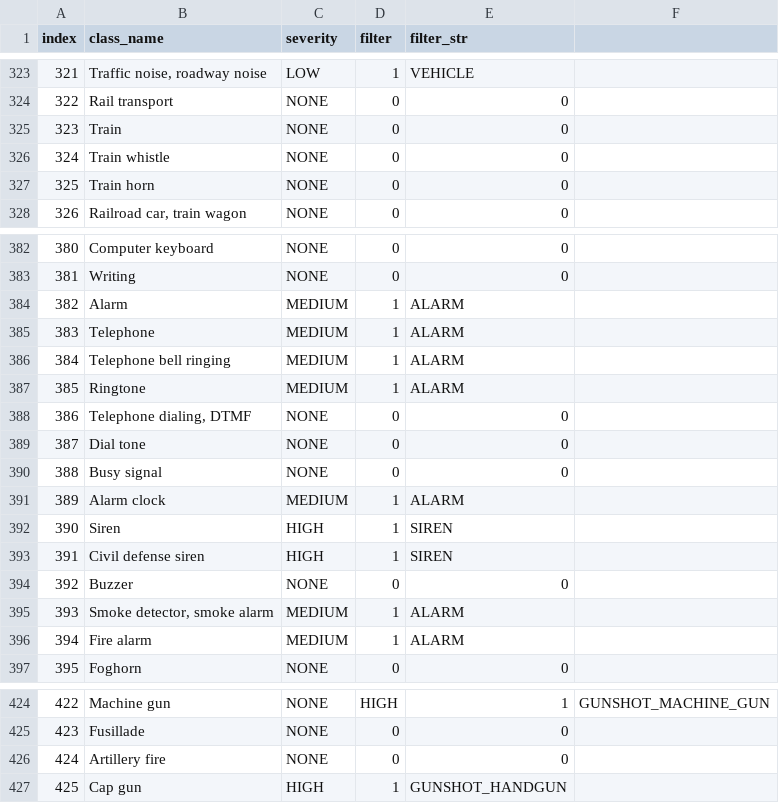
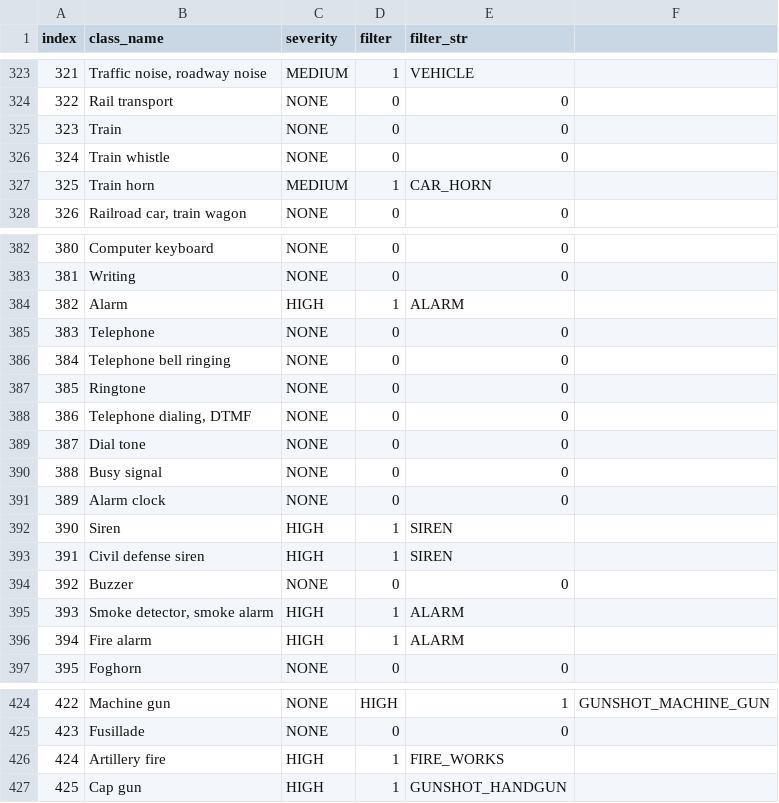
Before and after one commit to FitHanu/sound-recognition-ai, a CSV file: app/src/main/assets/models/yamnet/classes_default_config_filter.csv, drawn as a sheet; only a part is shown, gaps mark what is left out; the diff covers the shown part only.

```diff
--- a/app/src/main/assets/models/yamnet/classes_default_config_filter.csv
+++ b/app/src/main/assets/models/yamnet/classes_default_config_filter.csv
@@ -323,2 +323,2 @@ index,class_name,severity,filter,filter_str
-321,"Traffic noise, roadway noise",LOW,1,VEHICLE
+321,"Traffic noise, roadway noise",MEDIUM,1,VEHICLE
 322,Rail transport,NONE,0,0
@@ -326,3 +326,3 @@ index,class_name,severity,filter,filter_str
 324,Train whistle,NONE,0,0
-325,Train horn,NONE,0,0
+325,Train horn,MEDIUM,1,CAR_HORN
 326,"Railroad car, train wagon",NONE,0,0
@@ -383,6 +383,6 @@ index,class_name,severity,filter,filter_str
 381,Writing,NONE,0,0
-382,Alarm,MEDIUM,1,ALARM
-383,Telephone,MEDIUM,1,ALARM
-384,Telephone bell ringing,MEDIUM,1,ALARM
-385,Ringtone,MEDIUM,1,ALARM
+382,Alarm,HIGH,1,ALARM
+383,Telephone,NONE,0,0
+384,Telephone bell ringing,NONE,0,0
+385,Ringtone,NONE,0,0
 386,"Telephone dialing, DTMF",NONE,0,0
@@ -390,3 +390,3 @@ index,class_name,severity,filter,filter_str
 388,Busy signal,NONE,0,0
-389,Alarm clock,MEDIUM,1,ALARM
+389,Alarm clock,NONE,0,0
 390,Siren,HIGH,1,SIREN
@@ -394,4 +394,4 @@ index,class_name,severity,filter,filter_str
 392,Buzzer,NONE,0,0
-393,"Smoke detector, smoke alarm",MEDIUM,1,ALARM
-394,Fire alarm,MEDIUM,1,ALARM
+393,"Smoke detector, smoke alarm",HIGH,1,ALARM
+394,Fire alarm,HIGH,1,ALARM
 395,Foghorn,NONE,0,0
@@ -425,3 +425,3 @@ index,class_name,severity,filter,filter_str
 423,Fusillade,NONE,0,0
-424,Artillery fire,NONE,0,0
+424,Artillery fire,HIGH,1,FIRE_WORKS
 425,Cap gun,HIGH,1,GUNSHOT_HANDGUN
```
Also changed, not shown: 23 edited cells elsewhere in this file, 9 other files.
